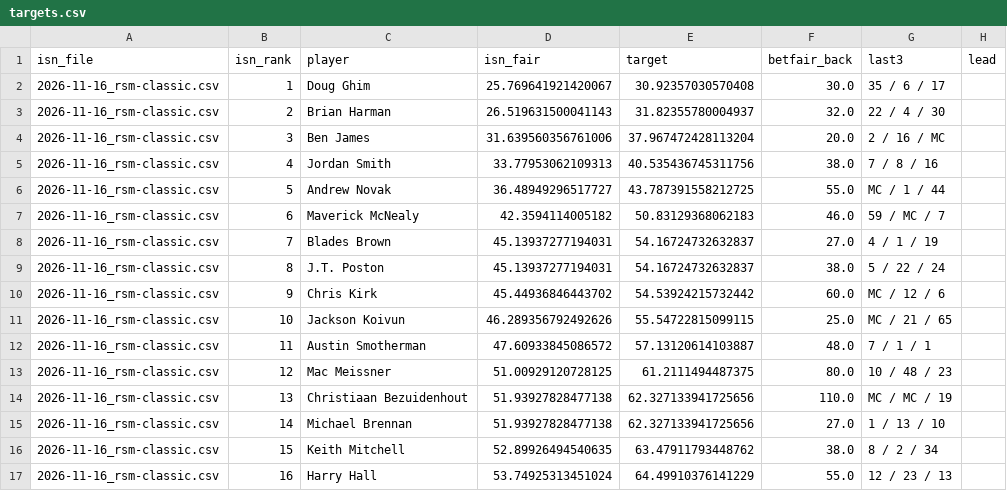
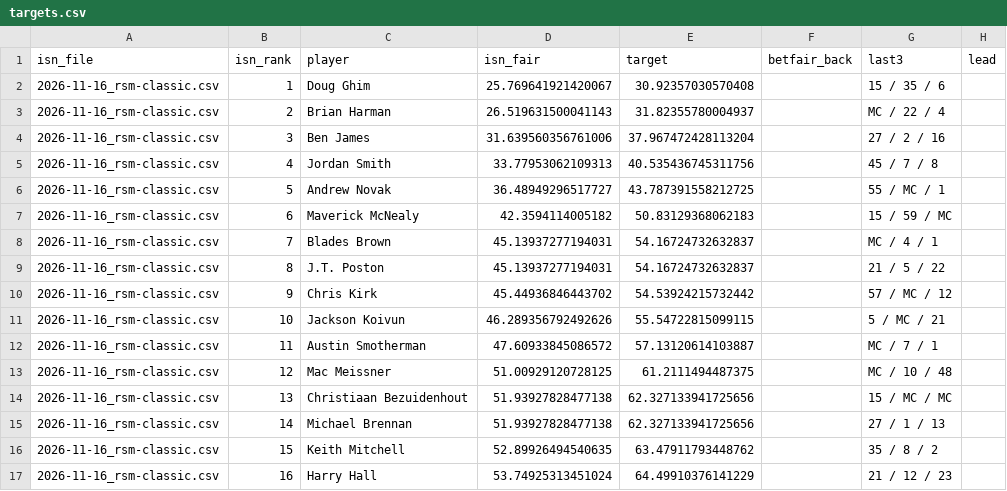
Before and after one commit to bmayhook9-bit/golf-model, a CSV file: data/out/targets.csv, drawn as a sheet; only a part is shown; the diff covers the shown part only.

```diff
--- a/data/out/targets.csv
+++ b/data/out/targets.csv
@@ -1,17 +1,17 @@
 isn_file,isn_rank,player,isn_fair,target,betfair_back,last3,lead
-2026-11-16_rsm-classic.csv,1,Doug Ghim,25.769641921420067,30.92357030570408,30.0,35 / 6 / 17,
-2026-11-16_rsm-classic.csv,2,Brian Harman,26.519631500041143,31.82355780004937,32.0,22 / 4 / 30,
-2026-11-16_rsm-classic.csv,3,Ben James,31.639560356761006,37.967472428113204,20.0,2 / 16 / MC,
-2026-11-16_rsm-classic.csv,4,Jordan Smith,33.77953062109313,40.535436745311756,38.0,7 / 8 / 16,
-2026-11-16_rsm-classic.csv,5,Andrew Novak,36.48949296517727,43.787391558212725,55.0,MC / 1 / 44,
-2026-11-16_rsm-classic.csv,6,Maverick McNealy,42.3594114005182,50.83129368062183,46.0,59 / MC / 7,
-2026-11-16_rsm-classic.csv,7,Blades Brown,45.13937277194031,54.16724732632837,27.0,4 / 1 / 19,
-2026-11-16_rsm-classic.csv,8,J.T. Poston,45.13937277194031,54.16724732632837,38.0,5 / 22 / 24,
-2026-11-16_rsm-classic.csv,9,Chris Kirk,45.44936846443702,54.53924215732442,60.0,MC / 12 / 6,
-2026-11-16_rsm-classic.csv,10,Jackson Koivun,46.289356792492626,55.54722815099115,25.0,MC / 21 / 65,
-2026-11-16_rsm-classic.csv,11,Austin Smotherman,47.60933845086572,57.13120614103887,48.0,7 / 1 / 1,
-2026-11-16_rsm-classic.csv,12,Mac Meissner,51.00929120728125,61.2111494487375,80.0,10 / 48 / 23,
-2026-11-16_rsm-classic.csv,13,Christiaan Bezuidenhout,51.93927828477138,62.327133941725656,110.0,MC / MC / 19,
-2026-11-16_rsm-classic.csv,14,Michael Brennan,51.93927828477138,62.327133941725656,27.0,1 / 13 / 10,
-2026-11-16_rsm-classic.csv,15,Keith Mitchell,52.89926494540635,63.47911793448762,38.0,8 / 2 / 34,
-2026-11-16_rsm-classic.csv,16,Harry Hall,53.74925313451024,64.49910376141229,55.0,12 / 23 / 13,
+2026-11-16_rsm-classic.csv,1,Doug Ghim,25.769641921420067,30.92357030570408,,15 / 35 / 6,
+2026-11-16_rsm-classic.csv,2,Brian Harman,26.519631500041143,31.82355780004937,,MC / 22 / 4,
+2026-11-16_rsm-classic.csv,3,Ben James,31.639560356761006,37.967472428113204,,27 / 2 / 16,
+2026-11-16_rsm-classic.csv,4,Jordan Smith,33.77953062109313,40.535436745311756,,45 / 7 / 8,
+2026-11-16_rsm-classic.csv,5,Andrew Novak,36.48949296517727,43.787391558212725,,55 / MC / 1,
+2026-11-16_rsm-classic.csv,6,Maverick McNealy,42.3594114005182,50.83129368062183,,15 / 59 / MC,
+2026-11-16_rsm-classic.csv,7,Blades Brown,45.13937277194031,54.16724732632837,,MC / 4 / 1,
+2026-11-16_rsm-classic.csv,8,J.T. Poston,45.13937277194031,54.16724732632837,,21 / 5 / 22,
+2026-11-16_rsm-classic.csv,9,Chris Kirk,45.44936846443702,54.53924215732442,,57 / MC / 12,
+2026-11-16_rsm-classic.csv,10,Jackson Koivun,46.289356792492626,55.54722815099115,,5 / MC / 21,
+2026-11-16_rsm-classic.csv,11,Austin Smotherman,47.60933845086572,57.13120614103887,,MC / 7 / 1,
+2026-11-16_rsm-classic.csv,12,Mac Meissner,51.00929120728125,61.2111494487375,,MC / 10 / 48,
+2026-11-16_rsm-classic.csv,13,Christiaan Bezuidenhout,51.93927828477138,62.327133941725656,,15 / MC / MC,
+2026-11-16_rsm-classic.csv,14,Michael Brennan,51.93927828477138,62.327133941725656,,27 / 1 / 13,
+2026-11-16_rsm-classic.csv,15,Keith Mitchell,52.89926494540635,63.47911793448762,,35 / 8 / 2,
+2026-11-16_rsm-classic.csv,16,Harry Hall,53.74925313451024,64.49910376141229,,21 / 12 / 23,
```
Also changed, not shown: 18 edited cells elsewhere in this file, data/out/buildup.csv, data/out/case_studies.csv, 14 other files.
